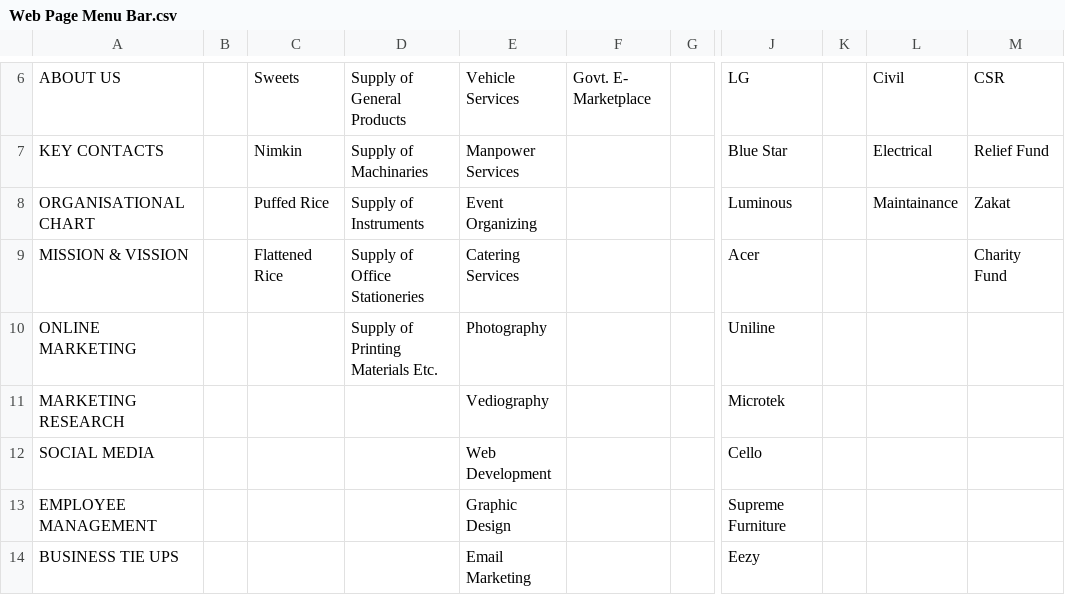
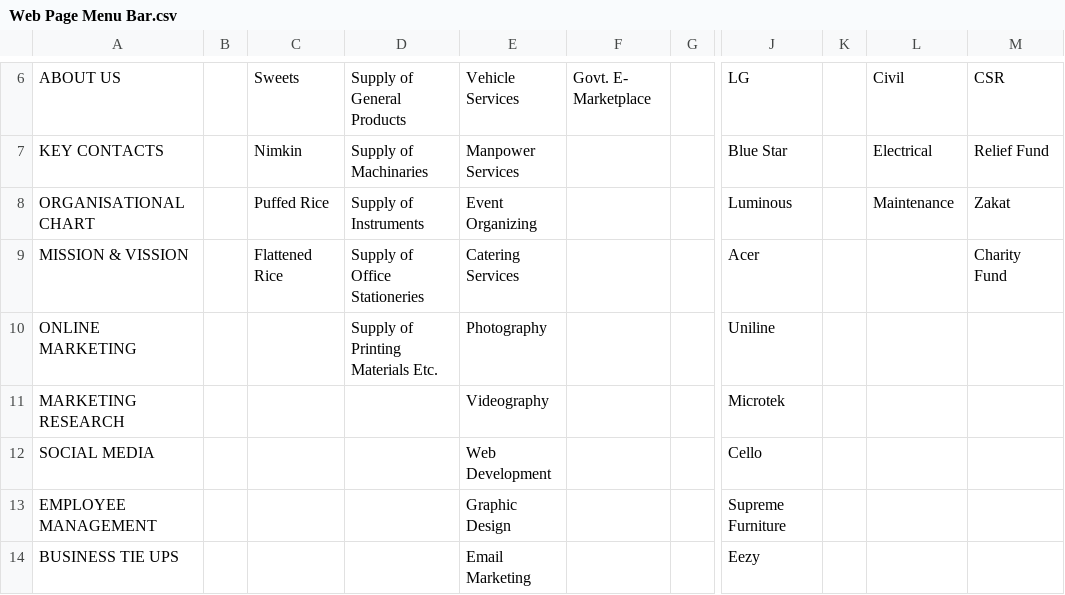
Before and after one commit to cncfoundation2021/website, a CSV file: Assets/Web Page Menu Bar.csv, drawn as a sheet; only a part is shown, gaps mark what is left out; the diff names each change by its address in the sheet, - before the commit and + after, or states it on an @@ line.

Commit message:
Add scroll indicators to top navigation and fix spelling mistakes
- Added scroll arrows and gradient indicators to top navigation
- Fixed 'Vediography' to 'Videography' throughout the codebase
- Fixed 'Maintainance' to 'Maintenance' throughout the codebase
- Updated sitemap.json, HTML files, and CSV files
- Renamed files to match corrected spelling
- Added JavaScript functionality for scroll indicators

```diff
--- a/Assets/Web Page Menu Bar.csv
+++ b/Assets/Web Page Menu Bar.csv
-L8: Maintainance
+L8: Maintenance
-E11: Vediography
+E11: Videography
```
Also changed, not shown: 8 other files.
